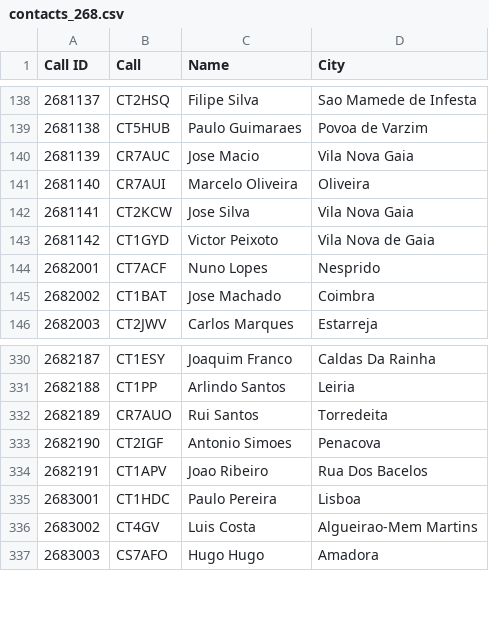
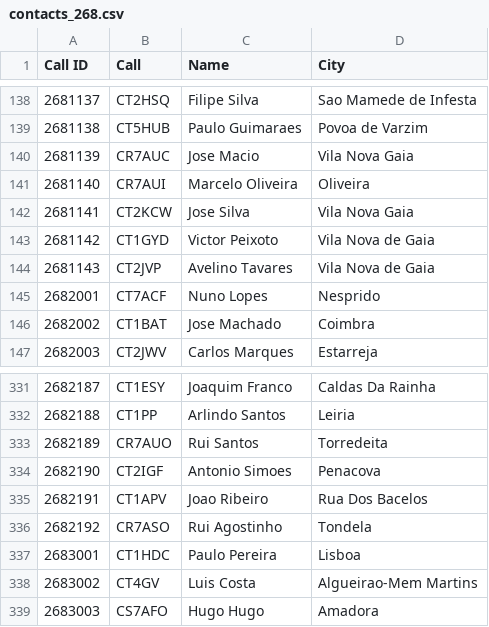
Before and after one commit to pjao/md380tools-PT, a CSV file: contacts_268.csv, drawn as a sheet; only a part is shown, gaps mark what is left out.

```diff
--- a/contacts_268.csv
+++ b/contacts_268.csv
@@ -143,2 +143,3 @@ Call ID	Call	Name	City
 2681142	CT1GYD	Victor Peixoto	Vila Nova de Gaia
+2681143	CT2JVP	Avelino Tavares	Vila Nova de Gaia
 2682001	CT7ACF	Nuno Lopes	Nesprido
@@ -334,2 +335,3 @@ Call ID	Call	Name	City
 2682191	CT1APV	Joao Ribeiro	Rua Dos Bacelos
+2682192	CR7ASO	Rui Agostinho	Tondela
 2683001	CT1HDC	Paulo Pereira	Lisboa
```
Also changed, not shown: 1 other file.
